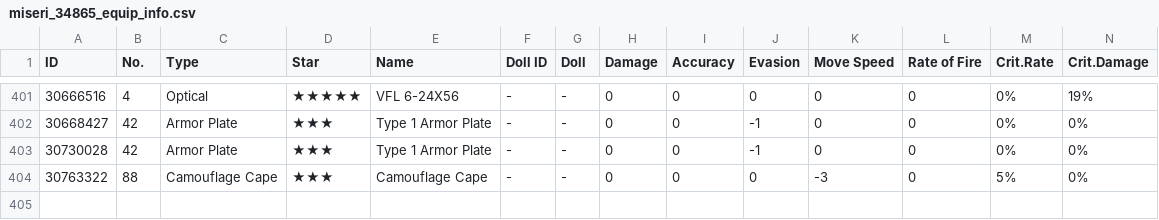
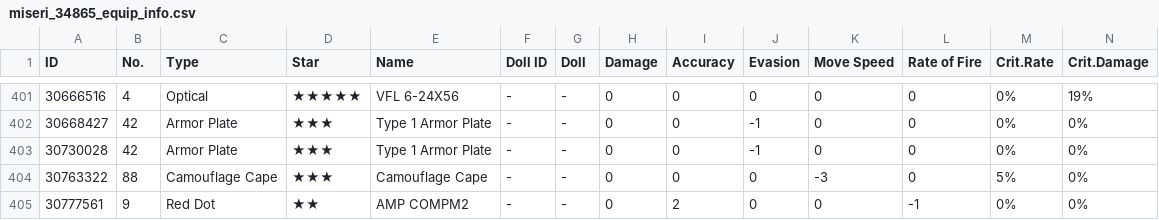
Before and after one commit to m1s3ri/90wish, a CSV file: miseri_34865_equip_info.csv, drawn as a sheet; only a part is shown, gaps mark what is left out; rows hold the shown columns only; the diff names each change by its address in the sheet, - before the commit and + after, or states it on an @@ line.

```diff
--- a/miseri_34865_equip_info.csv
+++ b/miseri_34865_equip_info.csv
+row 405: 30777561 | 9 | Red Dot | ★★ | AMP COMPM2 | - | - | 0 | 2 | 0 | 0 | -1 | 0% | 0%
```
Also changed, not shown: miseri_34865_doll_info.csv, miseri_34865_item_info.csv, 3 other files.
